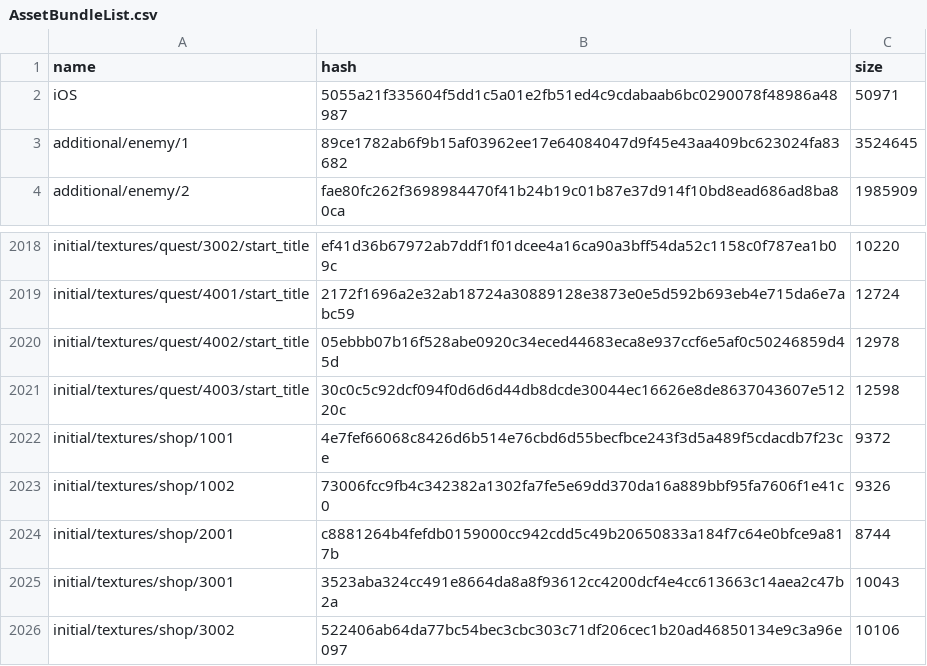
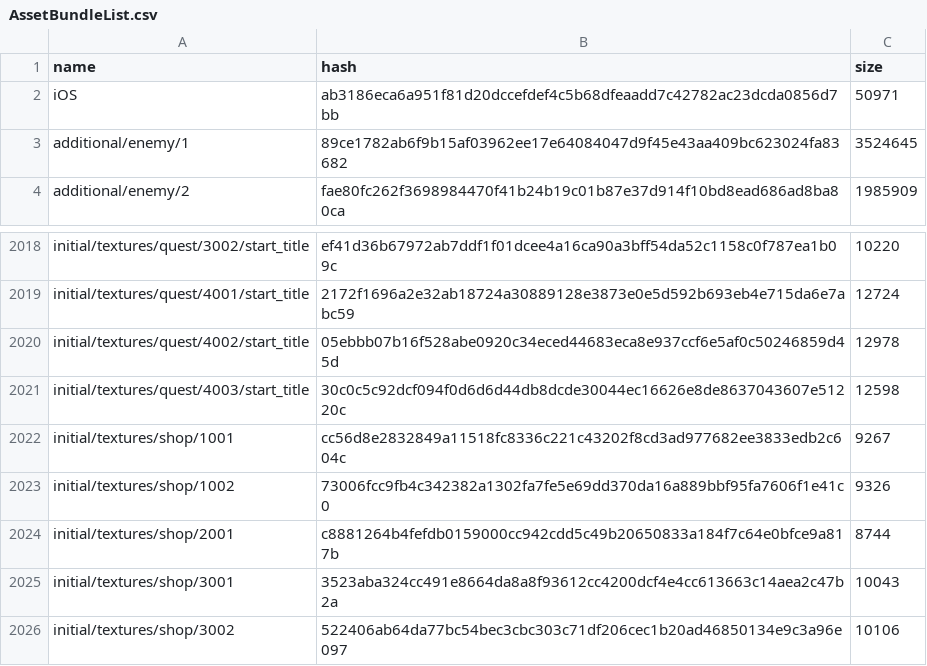
Before and after one commit to onederappli/AB_SF_iOS, a CSV file: 106/AssetBundleList.csv, drawn as a sheet; only a part is shown, gaps mark what is left out.

```diff
--- a/106/AssetBundleList.csv
+++ b/106/AssetBundleList.csv
@@ -1,3 +1,3 @@
 name,hash,size
-iOS,5055a21f335604f5dd1c5a01e2fb51ed4c9cdabaab6bc0290078f48986a48987,50971
+iOS,ab3186eca6a951f81d20dccefdef4c5b68dfeaadd7c42782ac23dcda0856d7bb,50971
 additional/enemy/1,89ce1782ab6f9b15af03962ee17e64084047d9f45e43aa409bc623024fa83682,3524645
@@ -2021,3 +2021,3 @@ initial/textures/quest/4002/start_title,05ebbb07b16f528abe0920c34eced44683eca8e9
 initial/textures/quest/4003/start_title,30c0c5c92dcf094f0d6d6d44db8dcde30044ec16626e8de8637043607e51220c,12598
-initial/textures/shop/1001,4e7fef66068c8426d6b514e76cbd6d55becfbce243f3d5a489f5cdacdb7f23ce,9372
+initial/textures/shop/1001,cc56d8e2832849a11518fc8336c221c43202f8cd3ad977682ee3833edb2c604c,9267
 initial/textures/shop/1002,73006fcc9fb4c342382a1302fa7fe5e69dd370da16a889bbf95fa7606f1e41c0,9326
```
Also changed, not shown: 4 other files.
